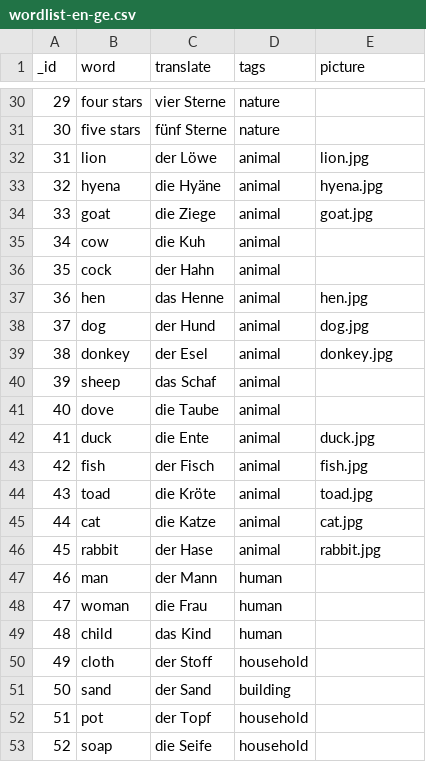
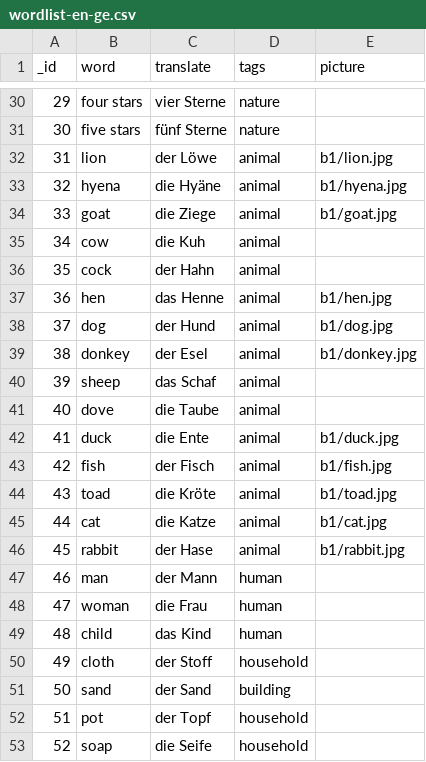
Before and after one commit to hhzl/LearnWords2, a CSV file: data/csv/wordlist-en-ge.csv, drawn as a sheet; only a part is shown, gaps mark what is left out.

Commit message:
b1/pic.jpg

```diff
--- a/data/csv/wordlist-en-ge.csv
+++ b/data/csv/wordlist-en-ge.csv
@@ -31,17 +31,17 @@ _id,word,translate,tags,picture
 30,five stars,fünf Sterne,nature,
-31,lion,der Löwe,animal,lion.jpg
-32,hyena,die Hyäne,animal,hyena.jpg
-33,goat,die Ziege,animal,goat.jpg
+31,lion,der Löwe,animal,b1/lion.jpg
+32,hyena,die Hyäne,animal,b1/hyena.jpg
+33,goat,die Ziege,animal,b1/goat.jpg
 34,cow,die Kuh,animal,
 35,cock,der Hahn,animal,
-36,hen,das Henne,animal,hen.jpg
-37,dog,der Hund,animal,dog.jpg
-38,donkey,der Esel,animal,donkey.jpg
+36,hen,das Henne,animal,b1/hen.jpg
+37,dog,der Hund,animal,b1/dog.jpg
+38,donkey,der Esel,animal,b1/donkey.jpg
 39,sheep,das Schaf,animal,
 40,dove,die Taube,animal,
-41,duck,die Ente,animal,duck.jpg
-42,fish,der Fisch,animal,fish.jpg
-43,toad,die Kröte,animal,toad.jpg
-44,cat,die Katze,animal,cat.jpg
-45,rabbit,der Hase,animal,rabbit.jpg
+41,duck,die Ente,animal,b1/duck.jpg
+42,fish,der Fisch,animal,b1/fish.jpg
+43,toad,die Kröte,animal,b1/toad.jpg
+44,cat,die Katze,animal,b1/cat.jpg
+45,rabbit,der Hase,animal,b1/rabbit.jpg
 46,man,der Mann,human,
```
